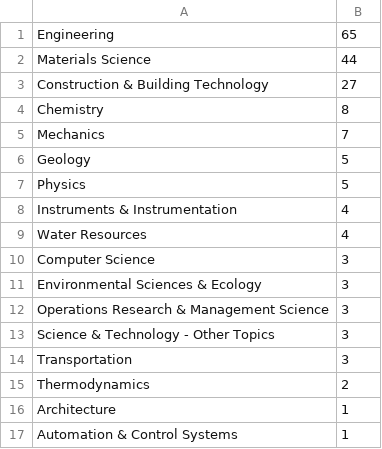
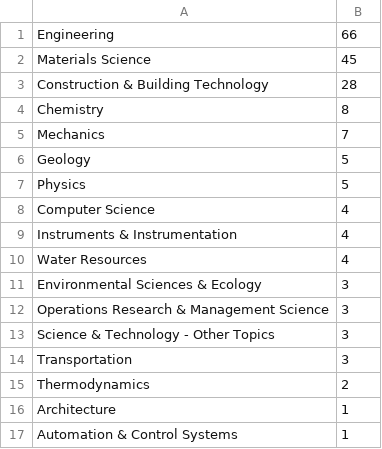
Before and after one commit to zhipeter/Relaxing-3-, a CSV file: SumResearchAreas.csv, drawn as a sheet; only a part is shown.

```diff
--- a/SumResearchAreas.csv
+++ b/SumResearchAreas.csv
@@ -1,4 +1,4 @@
-Engineering	65
-Materials Science	44
-Construction & Building Technology	27
+Engineering	66
+Materials Science	45
+Construction & Building Technology	28
 Chemistry	8
@@ -7,5 +7,5 @@ Geology	5
 Physics	5
+Computer Science	4
 Instruments & Instrumentation	4
 Water Resources	4
-Computer Science	3
 Environmental Sciences & Ecology	3
```
Also changed, not shown: SumCountries.csv, SumOrganizations.csv, 3 other files.
